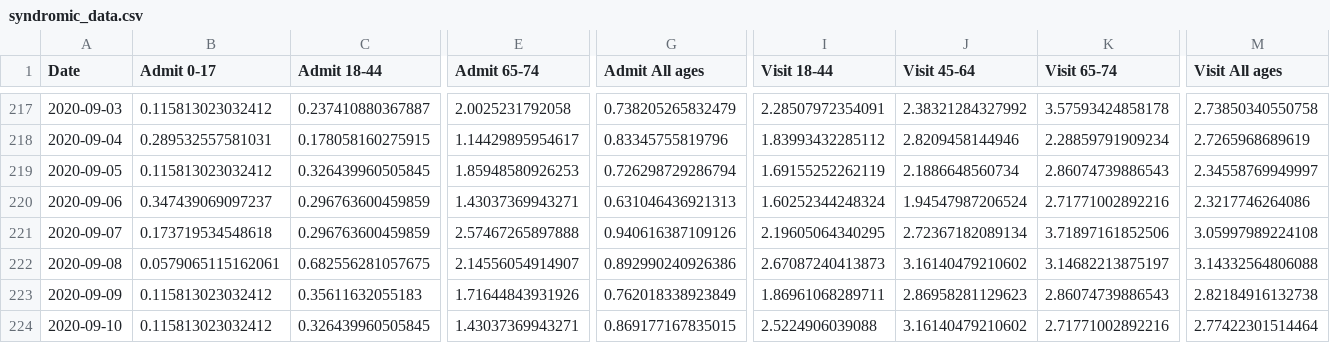
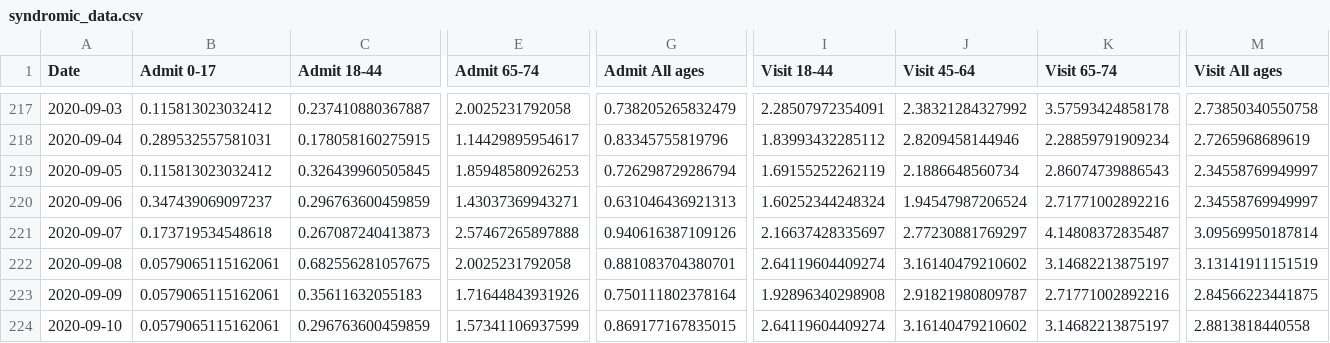
Before and after one commit to MylesBorins/my-corona-data, a CSV file: syndromic_data.csv, drawn as a sheet; only a part is shown, gaps mark what is left out; the diff covers the shown part only; the diff names each change by its address in the sheet, - before the commit and + after, or states it on an @@ line.

Commit message:
Squashed 'third_party/coronavirus-data/' changes from 310656d1b..f8b6bdc64
f8b6bdc64 data upload for 9/17
e41828f57 data upload for 9/16

git-subtree-dir: third_party/coronavirus-data
git-subtree-split: f8b6bdc641b4bc92bebfd6333e28ec87c64e234e

```diff
--- a/syndromic_data.csv
+++ b/syndromic_data.csv
-M220 (Visit All ages): 2.3217746264086
+M220 (Visit All ages): 2.34558769949997
-C221 (Admit 18-44): 0.296763600459859
+C221 (Admit 18-44): 0.267087240413873
-I221 (Visit 18-44): 2.19605064340295
+I221 (Visit 18-44): 2.16637428335697
-J221 (Visit 45-64): 2.72367182089134
+J221 (Visit 45-64): 2.77230881769297
-K221 (Visit 65-74): 3.71897161852506
+K221 (Visit 65-74): 4.14808372835487
-M221 (Visit All ages): 3.05997989224108
+M221 (Visit All ages): 3.09569950187814
-E222 (Admit 65-74): 2.14556054914907
+E222 (Admit 65-74): 2.0025231792058
-G222 (Admit All ages): 0.892990240926386
+G222 (Admit All ages): 0.881083704380701
-I222 (Visit 18-44): 2.67087240413873
+I222 (Visit 18-44): 2.64119604409274
-M222 (Visit All ages): 3.14332564806088
+M222 (Visit All ages): 3.13141911151519
-B223:B224 (Admit 0-17): 0.115813023032412
+B223:B224 (Admit 0-17): 0.0579065115162061
-G223 (Admit All ages): 0.762018338923849
+G223 (Admit All ages): 0.750111802378164
-I223 (Visit 18-44): 1.86961068289711
+I223 (Visit 18-44): 1.92896340298908
-J223 (Visit 45-64): 2.86958281129623
+J223 (Visit 45-64): 2.91821980809787
-K223 (Visit 65-74): 2.86074739886543
+K223 (Visit 65-74): 2.71771002892216
-M223 (Visit All ages): 2.82184916132738
+M223 (Visit All ages): 2.84566223441875
-C224 (Admit 18-44): 0.326439960505845
+C224 (Admit 18-44): 0.296763600459859
-E224 (Admit 65-74): 1.43037369943271
+E224 (Admit 65-74): 1.57341106937599
-I224 (Visit 18-44): 2.5224906039088
+I224 (Visit 18-44): 2.64119604409274
-K224 (Visit 65-74): 2.71771002892216
+K224 (Visit 65-74): 3.14682213875197
-M224 (Visit All ages): 2.77422301514464
+M224 (Visit All ages): 2.8813818440558
```
Also changed, not shown: 2 added rows and 41 edited cells elsewhere in this file, boro/boroughs-case-hosp-death.csv, case-hosp-death.csv, 29 other files.
